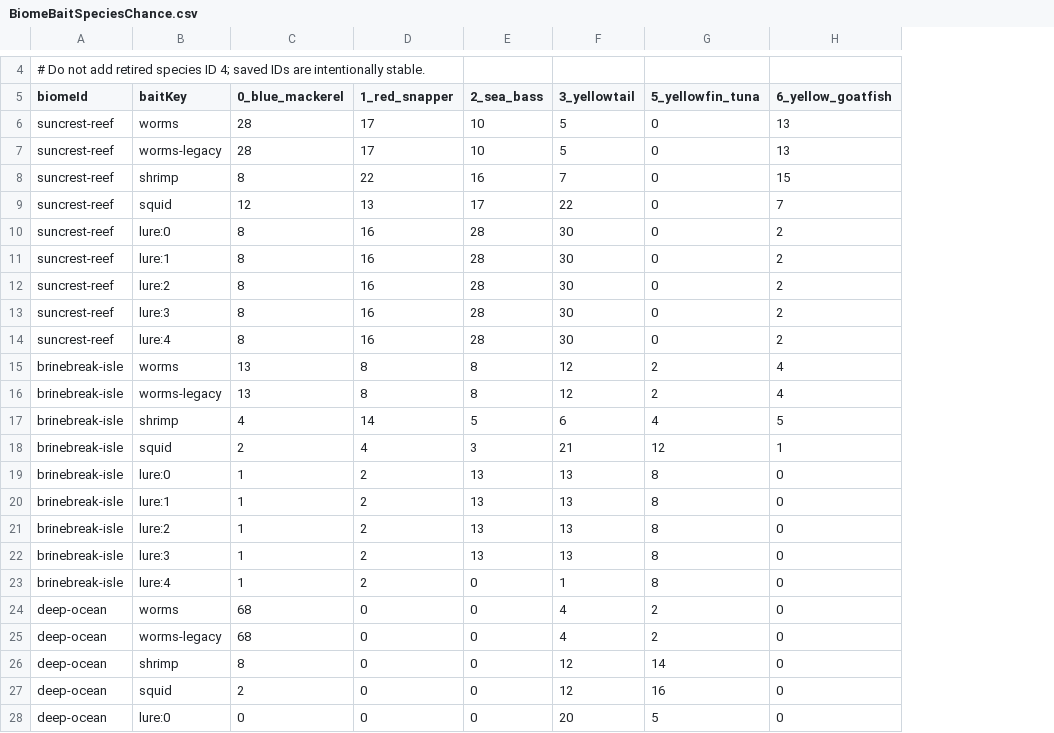
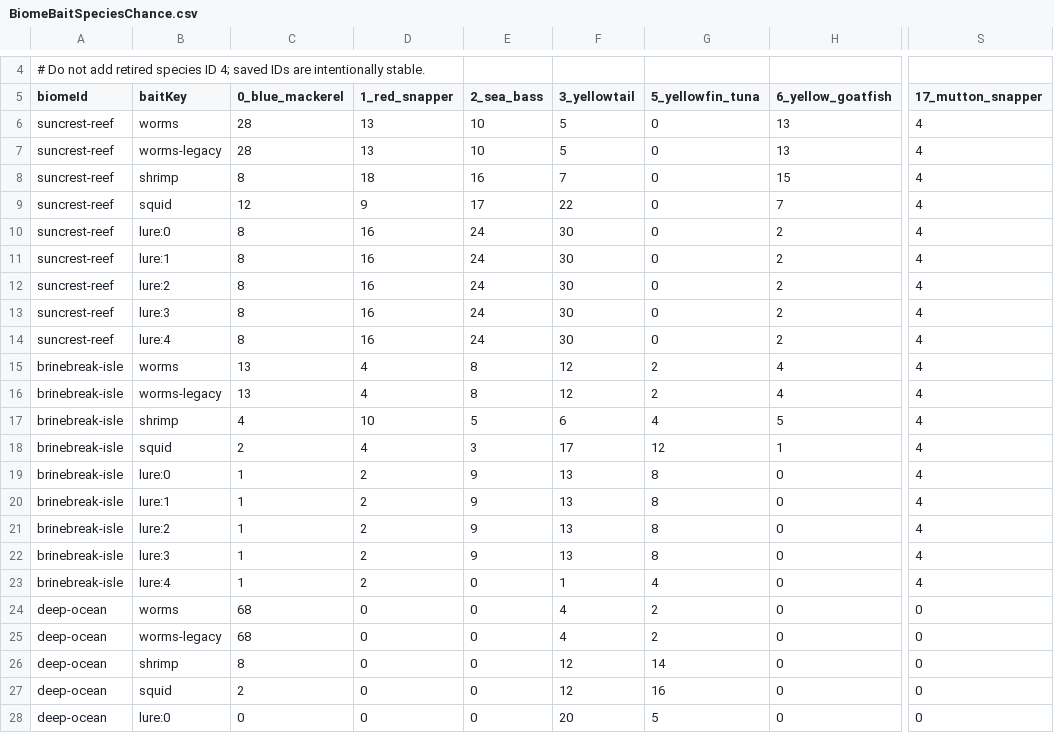
Before and after one commit to EthanL1245/3D-Android-Open-World, a CSV file: Assets/Resources/FishingTuning/BiomeBaitSpeciesChance.csv, drawn as a sheet; only a part is shown, gaps mark what is left out; the diff names each change by its address in the sheet, - before the commit and + after, or states it on an @@ line.

Commit message:
Add Mutton Snapper catch odds

```diff
--- a/Assets/Resources/FishingTuning/BiomeBaitSpeciesChance.csv
+++ b/Assets/Resources/FishingTuning/BiomeBaitSpeciesChance.csv
+column S (17_mutton_snapper), rows 6-28: 4 | 4 | 4 | 4 | 4 | 4 | 4 | 4 | 4 | 4 | 4 | 4 | 4 | 4 | 4 | 4 | 4 | 4 | 0 | 0 | 0 | 0 | 0
-D6:D7 (1_red_snapper): 17
+D6:D7 (1_red_snapper): 13
-D8 (1_red_snapper): 22
+D8 (1_red_snapper): 18
-D9 (1_red_snapper): 13
+D9 (1_red_snapper): 9
-E10:E14 (2_sea_bass): 28
+E10:E14 (2_sea_bass): 24
-D15:D16 (1_red_snapper): 8
+D15:D16 (1_red_snapper): 4
-D17 (1_red_snapper): 14
+D17 (1_red_snapper): 10
-F18 (3_yellowtail): 21
+F18 (3_yellowtail): 17
-E19:E22 (2_sea_bass): 13
+E19:E22 (2_sea_bass): 9
-G23 (5_yellowfin_tuna): 8
+G23 (5_yellowfin_tuna): 4
```
